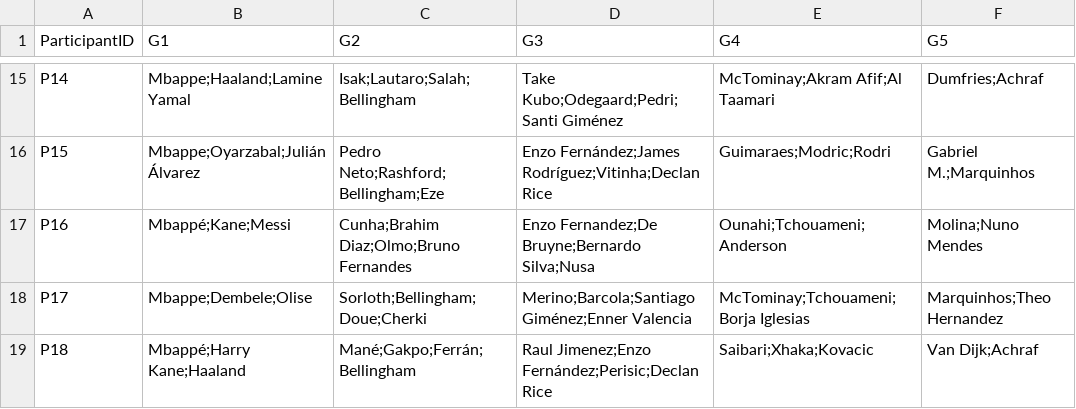
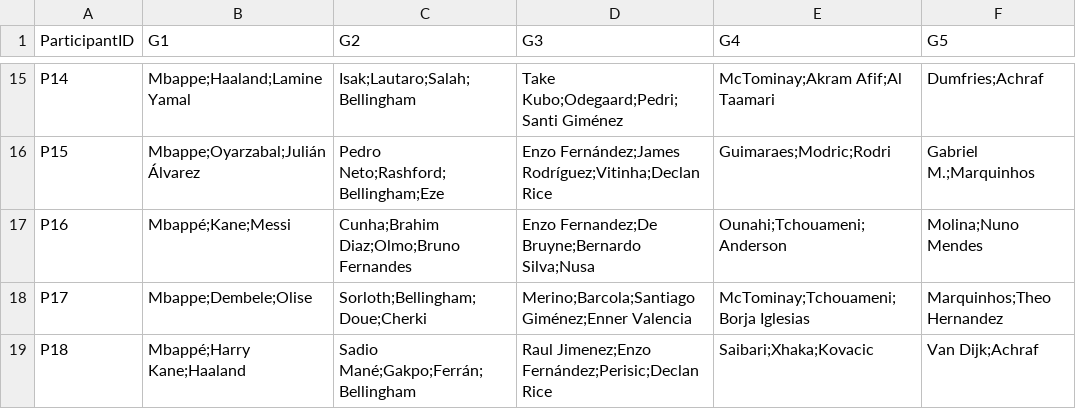
Before and after one commit to unaiecheverria15/Porra2026, a CSV file: Jugadores_F2.csv, drawn as a sheet; only a part is shown, gaps mark what is left out.

Commit message:
Update Jugadores_F2.csv

```diff
--- a/Jugadores_F2.csv
+++ b/Jugadores_F2.csv
@@ -18,2 +18,2 @@ P16;"Mbappé;Kane;Messi";"Cunha;Brahim Diaz;Olmo;Bruno Fernandes";"Enzo Fernande
 P17;"Mbappe;Dembele;Olise";"Sorloth;Bellingham;Doue;Cherki";"Merino;Barcola;Santiago Giménez;Enner Valencia";"McTominay;Tchouameni;Borja Iglesias";"Marquinhos;Theo Hernandez"
-P18;"Mbappé;Harry Kane;Haaland";"Mané;Gakpo;Ferrán;Bellingham";"Raul Jimenez;Enzo Fernández;Perisic;Declan Rice";"Saibari;Xhaka;Kovacic";"Van Dijk;Achraf"
+P18;"Mbappé;Harry Kane;Haaland";"Sadio Mané;Gakpo;Ferrán;Bellingham";"Raul Jimenez;Enzo Fernández;Perisic;Declan Rice";"Saibari;Xhaka;Kovacic";"Van Dijk;Achraf"
```
